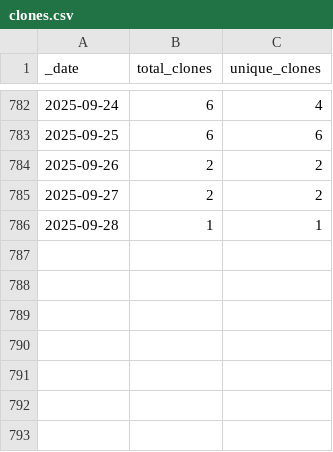
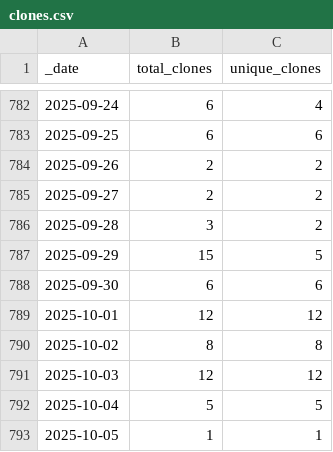
Before and after one commit to KajaBraz/ChatBox, a CSV file: traffic/clones.csv, drawn as a sheet; only a part is shown, gaps mark what is left out.

Commit message:
GitHub traffic

```diff
--- a/traffic/clones.csv
+++ b/traffic/clones.csv
@@ -785,2 +785,9 @@ _date,total_clones,unique_clones
 2025-09-27,2,2
-2025-09-28,1,1
+2025-09-28,3,2
+2025-09-29,15,5
+2025-09-30,6,6
+2025-10-01,12,12
+2025-10-02,8,8
+2025-10-03,12,12
+2025-10-04,5,5
+2025-10-05,1,1
```
Also changed, not shown: 1 other file.
